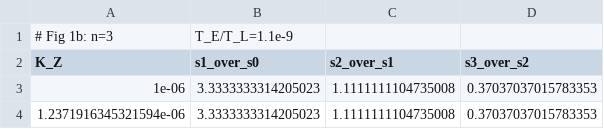
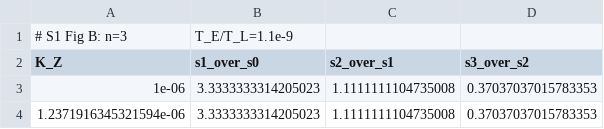
Before and after one commit to choeyule-gif/nitrogen-signaling-ultrasensitivity, a CSV file: figdata/FigS1B_deadend_sweep.csv, drawn as a sheet; only a part is shown.

```diff
--- a/figdata/FigS1B_deadend_sweep.csv
+++ b/figdata/FigS1B_deadend_sweep.csv
@@ -1,2 +1,2 @@
-# Fig 1b: n=3, T_E/T_L=1.1e-9
+# S1 Fig B: n=3, T_E/T_L=1.1e-9
 K_Z,s1_over_s0,s2_over_s1,s3_over_s2
```
Also changed, not shown: figdata/Fig2A_isocurves.csv, figdata/FigS1A_enzyme_sweep.csv, 36 other files.
